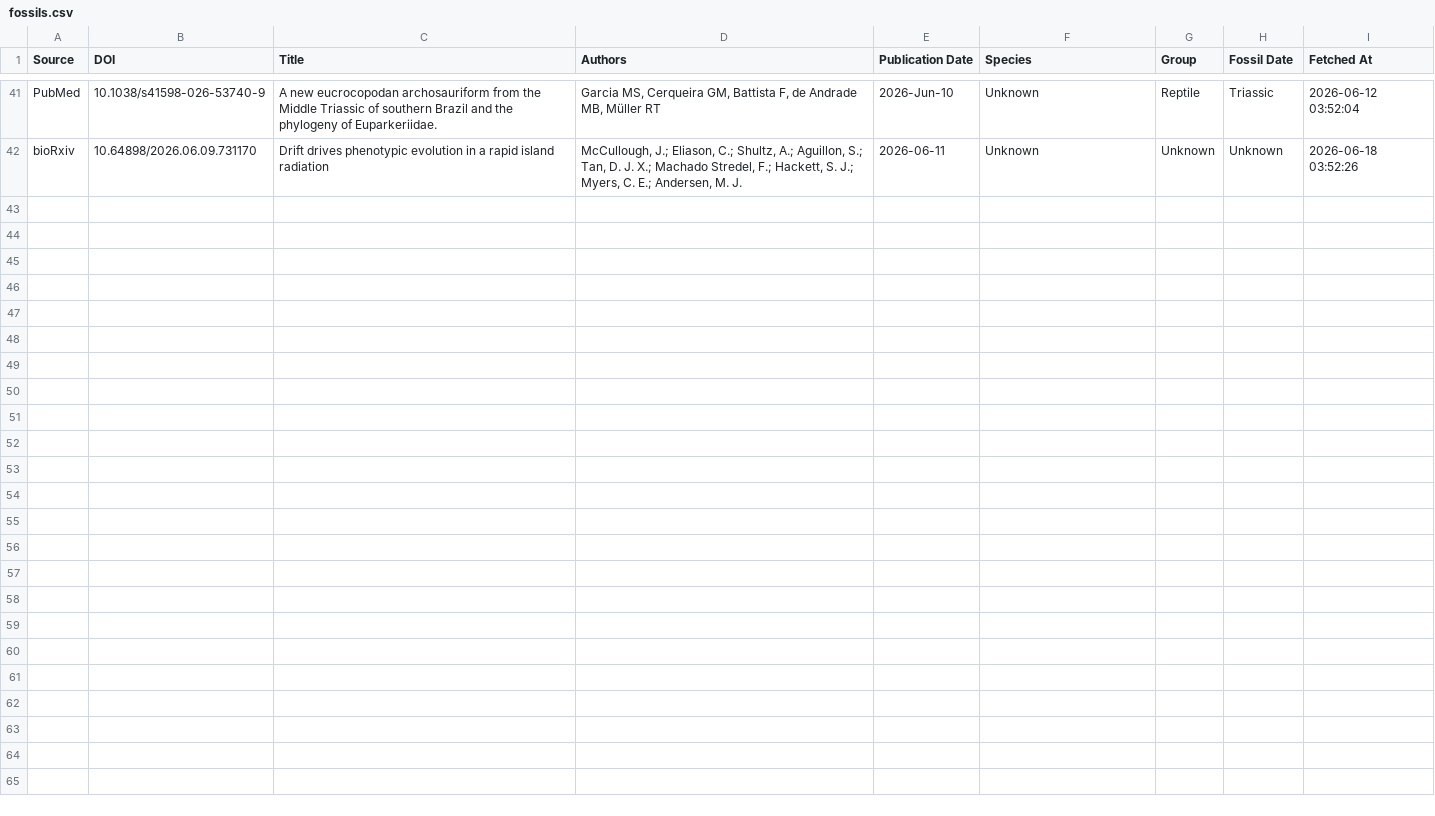
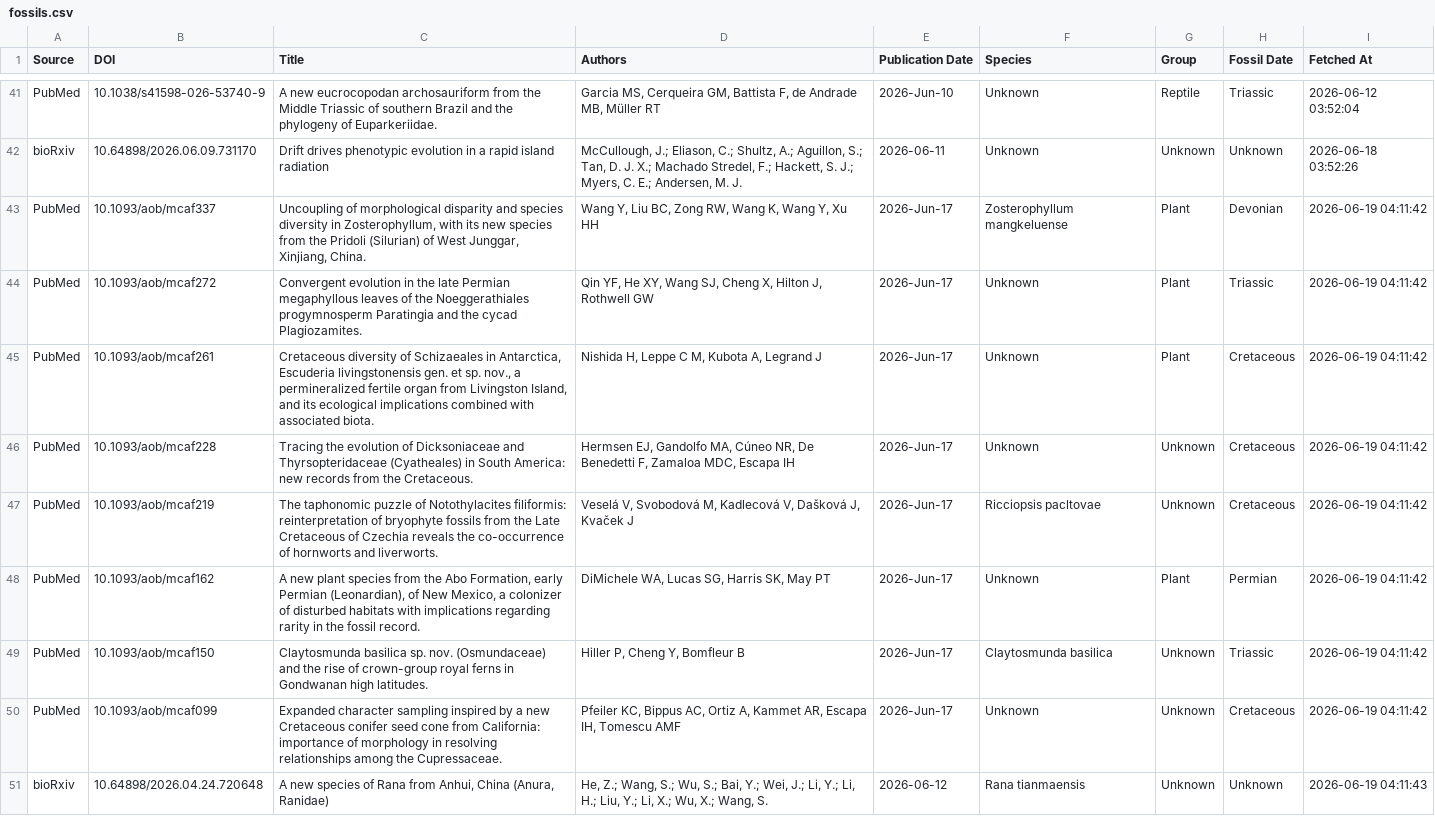
Before and after one commit to freitas-lucas/fossil_searcher, a CSV file: data/fossils.csv, drawn as a sheet; only a part is shown, gaps mark what is left out.

```diff
--- a/data/fossils.csv
+++ b/data/fossils.csv
@@ -42 +42,10 @@ PubMed,10.1038/s41598-026-53740-9,A new eucrocopodan archosauriform from the Mid
 bioRxiv,10.64898/2026.06.09.731170,Drift drives phenotypic evolution in a rapid island radiation,"McCullough, J.; Eliason, C.; Shultz, A.; Aguillon, S.; Tan, D. J. X.; Machado Stredel, F.; Hackett, S. J.; Myers, C. E.; Andersen, M. J.",2026-06-11,Unknown,Unknown,Unknown,2026-06-18 03:52:26
+PubMed,10.1093/aob/mcaf337,"Uncoupling of morphological disparity and species diversity in Zosterophyllum, with its new species from the Pridoli (Silurian) of West Junggar, Xinjiang, China.","Wang Y, Liu BC, Zong RW, Wang K, Wang Y, Xu HH",2026-Jun-17,Zosterophyllum mangkeluense,Plant,Devonian,2026-06-19 04:11:42
+PubMed,10.1093/aob/mcaf272,Convergent evolution in the late Permian megaphyllous leaves of the Noeggerathiales progymnosperm Paratingia and the cycad Plagiozamites.,"Qin YF, He XY, Wang SJ, Cheng X, Hilton J, Rothwell GW",2026-Jun-17,Unknown,Plant,Triassic,2026-06-19 04:11:42
+PubMed,10.1093/aob/mcaf261,"Cretaceous diversity of Schizaeales in Antarctica, Escuderia livingstonensis gen. et sp. nov., a permineralized fertile organ from Livingston Island, and its ecological implications combined with associated biota.","Nishida H, Leppe C M, Kubota A, Legrand J",2026-Jun-17,Unknown,Plant,Cretaceous,2026-06-19 04:11:42
+PubMed,10.1093/aob/mcaf228,Tracing the evolution of Dicksoniaceae and Thyrsopteridaceae (Cyatheales) in South America: new records from the Cretaceous.,"Hermsen EJ, Gandolfo MA, Cúneo NR, De Benedetti F, Zamaloa MDC, Escapa IH",2026-Jun-17,Unknown,Unknown,Cretaceous,2026-06-19 04:11:42
+PubMed,10.1093/aob/mcaf219,The taphonomic puzzle of Notothylacites filiformis: reinterpretation of bryophyte fossils from the Late Cretaceous of Czechia reveals the co-occurrence of hornworts and liverworts.,"Veselá V, Svobodová M, Kadlecová V, Dašková J, Kvaček J",2026-Jun-17,Ricciopsis pacltovae,Unknown,Cretaceous,2026-06-19 04:11:42
+PubMed,10.1093/aob/mcaf162,"A new plant species from the Abo Formation, early Permian (Leonardian), of New Mexico, a colonizer of disturbed habitats with implications regarding rarity in the fossil record.","DiMichele WA, Lucas SG, Harris SK, May PT",2026-Jun-17,Unknown,Plant,Permian,2026-06-19 04:11:42
+PubMed,10.1093/aob/mcaf150,Claytosmunda basilica sp. nov. (Osmundaceae) and the rise of crown-group royal ferns in Gondwanan high latitudes.,"Hiller P, Cheng Y, Bomfleur B",2026-Jun-17,Claytosmunda basilica,Unknown,Triassic,2026-06-19 04:11:42
+PubMed,10.1093/aob/mcaf099,Expanded character sampling inspired by a new Cretaceous conifer seed cone from California: importance of morphology in resolving relationships among the Cupressaceae.,"Pfeiler KC, Bippus AC, Ortiz A, Kammet AR, Escapa IH, Tomescu AMF",2026-Jun-17,Unknown,Unknown,Cretaceous,2026-06-19 04:11:42
+bioRxiv,10.64898/2026.04.24.720648,"A new species of Rana from Anhui, China (Anura, Ranidae)","He, Z.; Wang, S.; Wu, S.; Bai, Y.; Wei, J.; Li, Y.; Li, H.; Liu, Y.; Li, X.; Wu, X.; Wang, S.",2026-06-12,Rana tianmaensis,Unknown,Unknown,2026-06-19 04:11:43
```
Also changed, not shown: data/run_log.csv, 1 other file.
